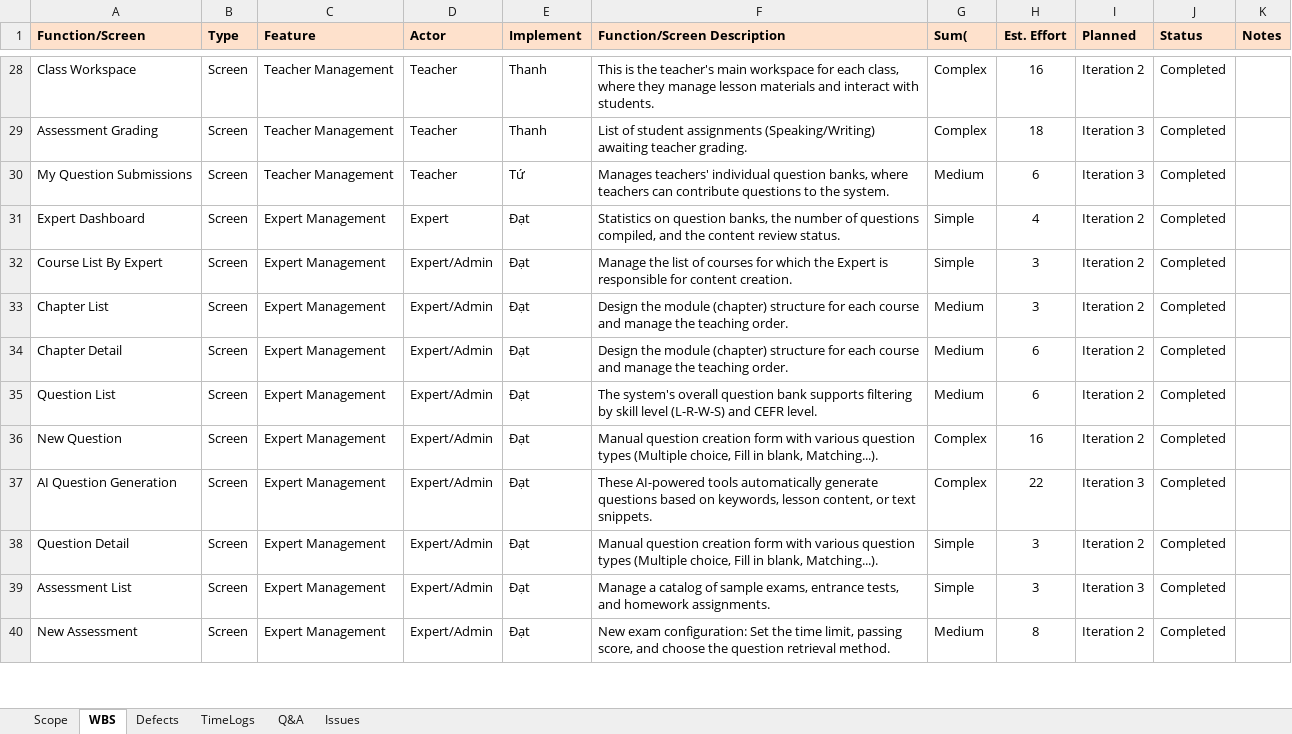
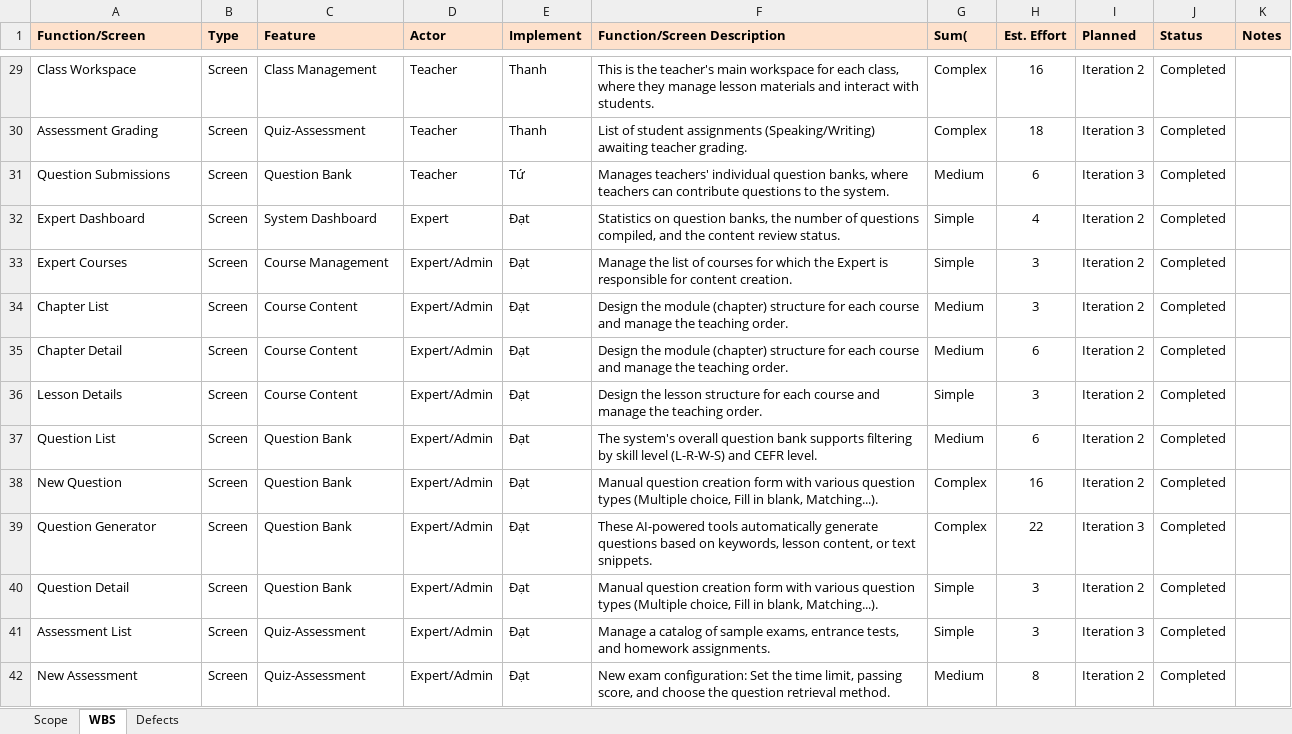
Before and after one commit to thanhmjkeeeee/AI-English-LMS-Nova, an Excel workbook: Documents/Report2_Project Tracking.xlsx, sheet WBS, drawn as a sheet; only a part is shown, gaps mark what is left out; values as stored, in another font and other column widths than the file's, no borders; charts and pictures not drawn; addresses are those after the commit; the diff covers the shown part only; the diff names each change by its address in the sheet, - before the commit and + after, or states it on an @@ line.

```diff
--- a/Documents/Report2_Project Tracking.xlsx (sheet WBS)
+++ b/Documents/Report2_Project Tracking.xlsx (sheet WBS)
-sheet tab: TimeLogs
-sheet tab: Q&A
-sheet tab: Issues
-C29 (Feature): Teacher Management
+C29 (Feature): Class Management
-C30 (Feature): Teacher Management
+C30 (Feature): Quiz-Assessment
-A31 (Function/Screen): My Question Submissions
+A31 (Function/Screen): Question Submissions
-C31 (Feature): Teacher Management
+C31 (Feature): Question Bank
-C32 (Feature): Expert Management
+C32 (Feature): System Dashboard
-A33 (Function/Screen): Course List By Expert
+A33 (Function/Screen): Expert Courses
-C33 (Feature): Expert Management
+C33 (Feature): Course Management
-C34:C35 (Feature): Expert Management
+C34:C35 (Feature): Course Content
+row 36: Lesson Details | Screen | Course Content | Expert/Admin | Đạt | Design the lesson structure for each course and manage the teaching order. | Simple | 3 | Iteration 2 | Completed
-C37:C40 (Feature): Expert Management
+C37:C40 (Feature): Question Bank
-A39 (Function/Screen): AI Question Generation
+A39 (Function/Screen): Question Generator
-C41:C42 (Feature): Expert Management
+C41:C42 (Feature): Quiz-Assessment
```
Also changed, not shown: 6 added rows, 7 removed rows and 46 edited cells elsewhere in this sheet, sheet Defects, sheet Scope, charts or pictures, Documents/Report5.1_Unit Test.xlsx, Documents/Report5.3_System Test.xlsx, 9 other files.
